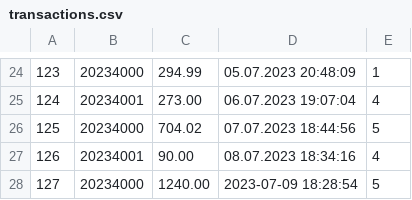
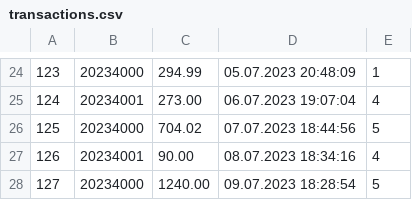
Before and after one commit to timofann/retail-analytics-db, a CSV file: src/data/transactions.csv, drawn as a sheet; only a part is shown, gaps mark what is left out.

Commit message:
fix: wrong data formatting

```diff
--- a/src/data/transactions.csv
+++ b/src/data/transactions.csv
@@ -27,2 +27,2 @@
 126,20234001,90.00,08.07.2023 18:34:16,4
-127,20234000,1240.00,2023-07-09 18:28:54,5
+127,20234000,1240.00,09.07.2023 18:28:54,5
```
Also changed, not shown: 1 other file.
